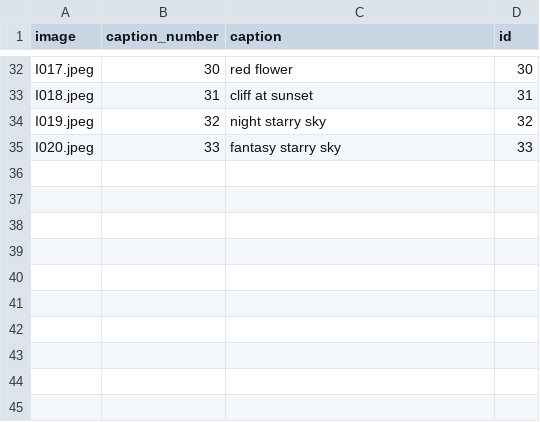
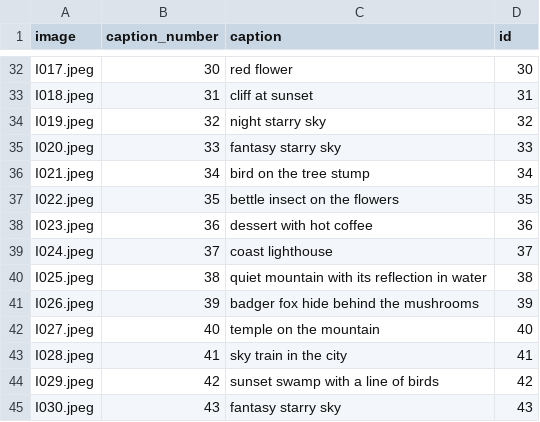
Before and after one commit to ZhangLe59151/sg-dataset, a CSV file: image/img_txt.csv, drawn as a sheet; only a part is shown, gaps mark what is left out.

Commit message:
Update img_txt.csv

```diff
--- a/image/img_txt.csv
+++ b/image/img_txt.csv
@@ -35 +35,11 @@ I019.jpeg,32,night starry sky,32
 I020.jpeg,33,fantasy starry sky,33
+I021.jpeg,34,bird on the tree stump,34
+I022.jpeg,35,bettle insect on the flowers,35
+I023.jpeg,36,dessert with hot coffee,36
+I024.jpeg,37,coast lighthouse,37
+I025.jpeg,38,quiet mountain with its reflection in water,38
+I026.jpeg,39,badger fox hide behind the mushrooms,39
+I027.jpeg,40,temple on the mountain,40
+I028.jpeg,41,sky train in the city,41
+I029.jpeg,42,sunset swamp with a line of birds,42
+I030.jpeg,43,fantasy starry sky,43
```
